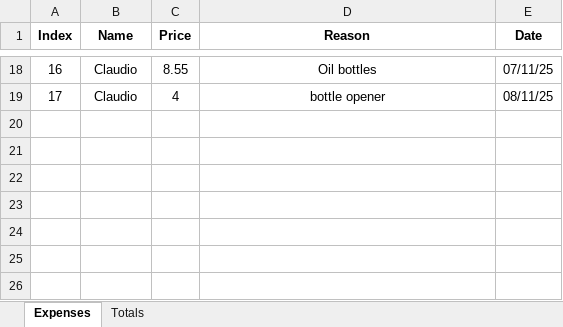
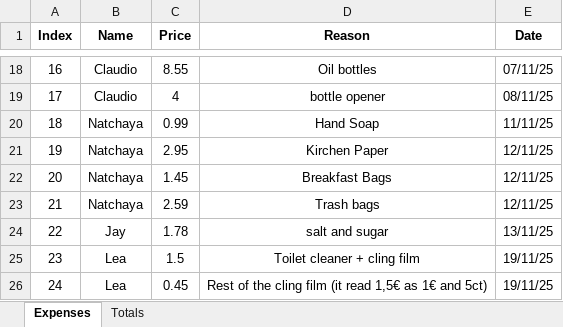
Before and after one commit to shapelessguy/Python-Projects, an Excel workbook: RoomServer/wg/data/all_wg_logs/expenses.xlsx, sheet Expenses, drawn as a sheet; only a part is shown, gaps mark what is left out; values as stored, in another font and other column widths than the file's, no borders; the diff names each change by its address in the sheet, - before the commit and + after, or states it on an @@ line.

```diff
--- a/RoomServer/wg/data/all_wg_logs/expenses.xlsx (sheet Expenses)
+++ b/RoomServer/wg/data/all_wg_logs/expenses.xlsx (sheet Expenses)
+row 20: 18 | Natchaya | 0.99 | Hand Soap | 11/11/25
+row 21: 19 | Natchaya | 2.95 | Kirchen Paper | 12/11/25
+row 22: 20 | Natchaya | 1.45 | Breakfast Bags | 12/11/25
+row 23: 21 | Natchaya | 2.59 | Trash bags | 12/11/25
+row 24: 22 | Jay | 1.78 | salt and sugar | 13/11/25
+row 25: 23 | Lea | 1.5 | Toilet cleaner + cling film | 19/11/25
+row 26: 24 | Lea | 0.45 | Rest of the cling film (it read 1,5€ as 1€ and 5ct) | 19/11/25
```
Also changed, not shown: sheet Totals, 5 other files.
